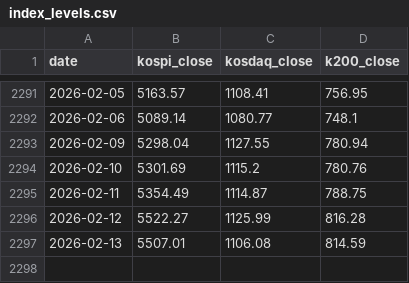
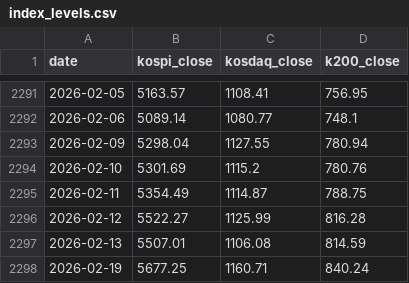
Before and after one commit to gomtang-dori/Korea-Gomtang-Index, a CSV file: data/cache/index_levels.csv, drawn as a sheet; only a part is shown, gaps mark what is left out.

```diff
--- a/data/cache/index_levels.csv
+++ b/data/cache/index_levels.csv
@@ -2297 +2297,2 @@
 2026-02-13,5507.01,1106.08,814.59
+2026-02-19,5677.25,1160.71,840.24
```
Also changed, not shown: data/cache/k200_close.csv, 18 other files.
